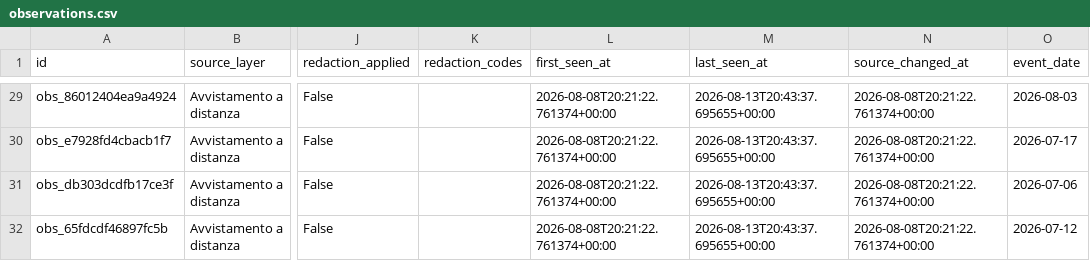
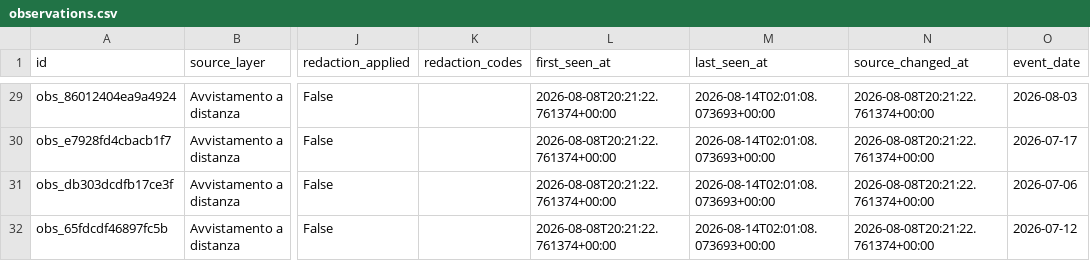
Before and after one commit to napo/bearlenstrentino, a CSV file: data/normalized/observations.csv, drawn as a sheet; only a part is shown, gaps mark what is left out; the diff covers the shown part only; the diff names each change by its address in the sheet, - before the commit and + after, or states it on an @@ line.

```diff
--- a/data/normalized/observations.csv
+++ b/data/normalized/observations.csv
-M29:M32 (last_seen_at): 2026-08-13T20:43:37.695655+00:00
+M29:M32 (last_seen_at): 2026-08-14T02:01:08.073693+00:00
```
Also changed, not shown: 139 edited cells elsewhere in this file, 59 other files.
